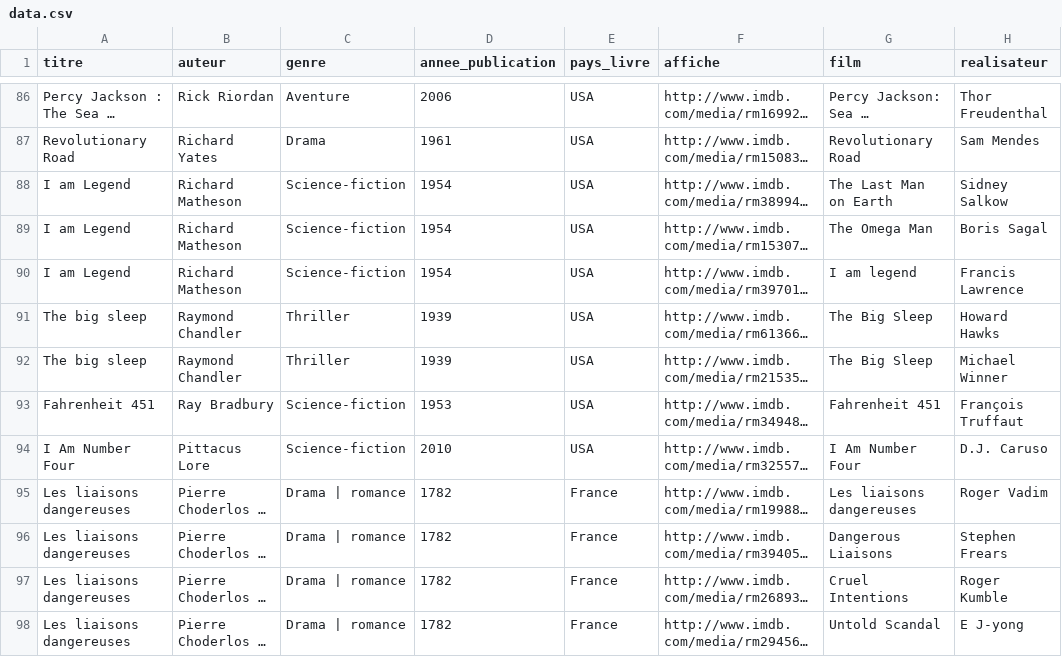
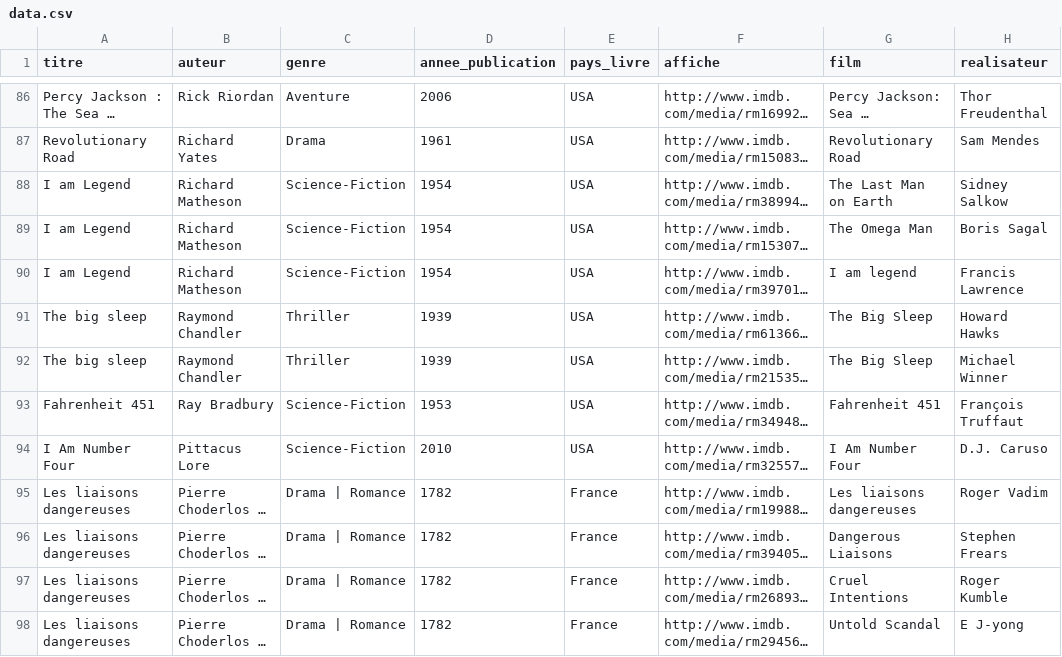
Before and after one commit to m2dimi/popbook, a CSV file: contents/data.csv, drawn as a sheet; only a part is shown, gaps mark what is left out; long unchanged cells end in …; the diff covers the shown part only; the diff names each change by its address in the sheet, - before the commit and + after, or states it on an @@ line.

Commit message:
csv maj

```diff
--- a/contents/data.csv
+++ b/contents/data.csv
-C88:C90 (genre): Science-fiction
+C88:C90 (genre): Science-Fiction
-C93:C94 (genre): Science-fiction
+C93:C94 (genre): Science-Fiction
-C95:C98 (genre): Drama | romance
+C95:C98 (genre): Drama | Romance
```
Also changed, not shown: 57 edited cells elsewhere in this file.
